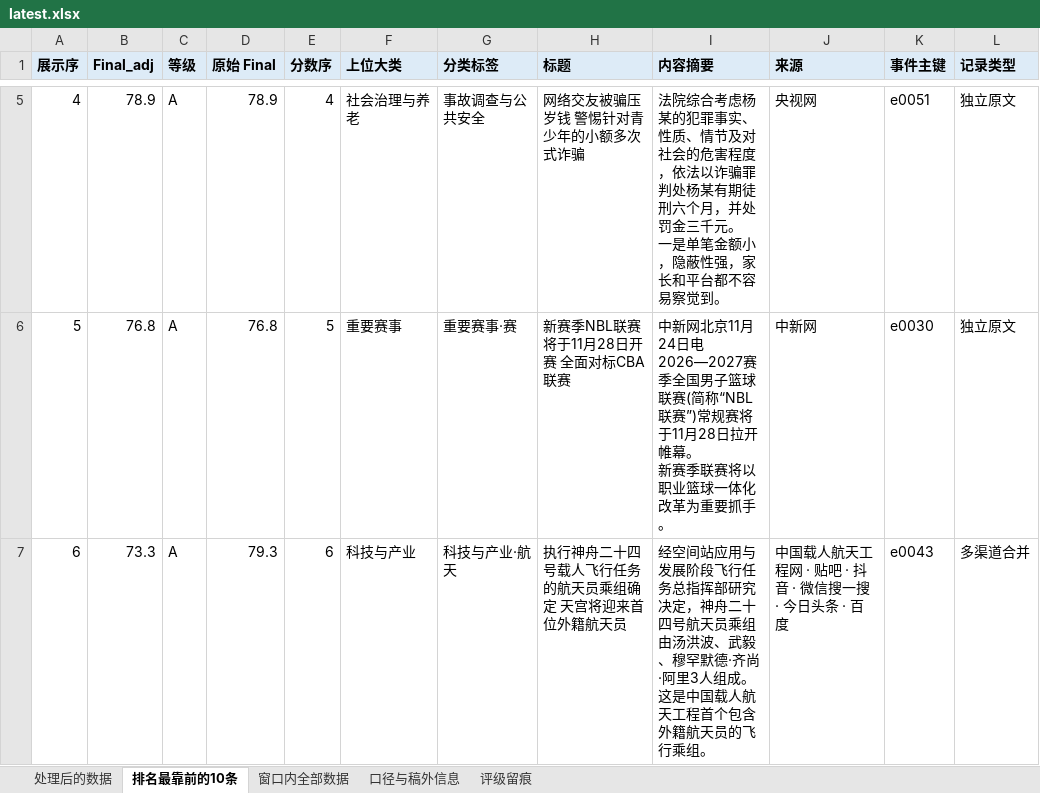
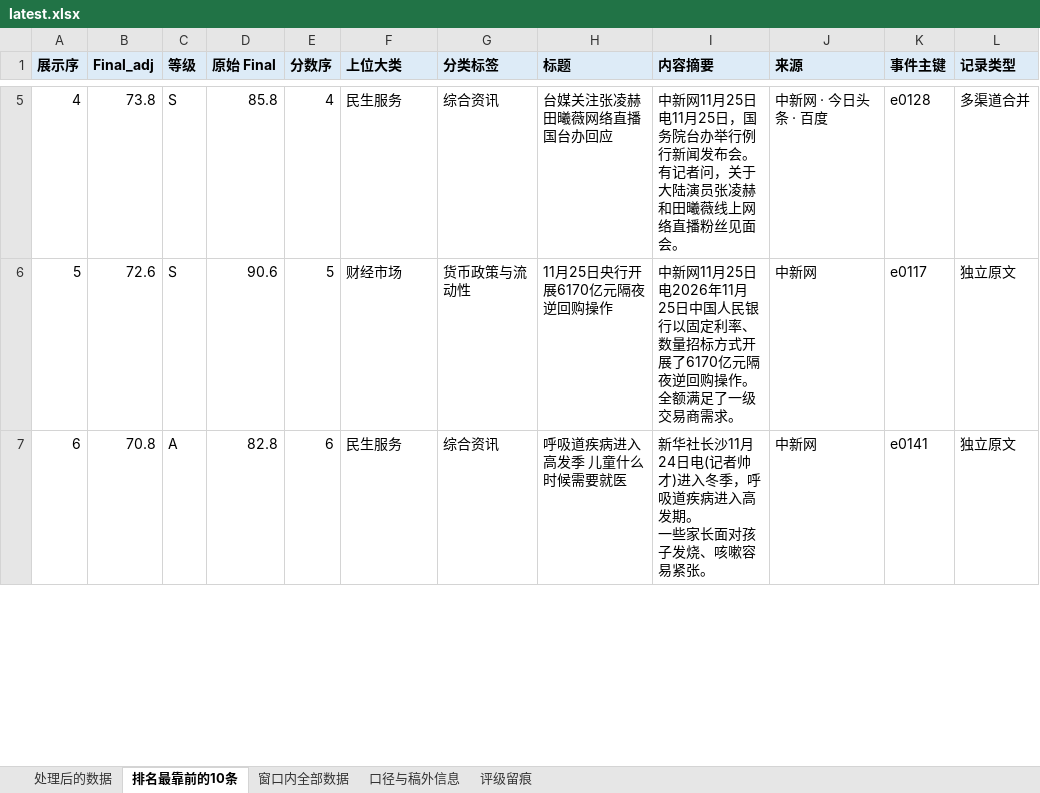
Before and after one commit to lucky-wren/get-news, an Excel workbook: docs/downloads/latest.xlsx, sheet 排名最靠前的10条, drawn as a sheet; only a part is shown, gaps mark what is left out; values as stored, in another font and other column widths than the file's, no borders; ↵ is a line break in a cell; the diff covers the shown part only; the diff names each change by its address in the sheet, - before the commit and + after, or states it on an @@ line.

```diff
--- a/docs/downloads/latest.xlsx (sheet 排名最靠前的10条)
+++ b/docs/downloads/latest.xlsx (sheet 排名最靠前的10条)
-B5 (Final_adj): 78.9
+B5 (Final_adj): 73.8
-C5:C6 (等级): A
+C5:C6 (等级): S
-D5 (原始 Final): 78.9
+D5 (原始 Final): 85.8
-F5 (上位大类): 社会治理与养老
+F5 (上位大类): 民生服务
-G5 (分类标签): 事故调查与公共安全
+G5 (分类标签): 综合资讯
-H5 (标题): 网络交友被骗压岁钱 警惕针对青少年的小额多次式诈骗
+H5 (标题): 台媒关注张凌赫田曦薇网络直播 国台办回应
-I5 (内容摘要): 法院综合考虑杨某的犯罪事实、性质、情节及对社会的危害程度，依法以诈骗罪判处杨某有期徒刑六个月，并处罚金三千元。 ↵ 一是单笔金额小，隐蔽性强，家长和平台都不容易察觉到。
+I5 (内容摘要): 中新网11月25日电11月25日，国务院台办举行例行新闻发布会。 ↵ 有记者问，关于大陆演员张凌赫和田曦薇线上网络直播粉丝见面会。
-J5 (来源): 央视网
+J5 (来源): 中新网 · 今日头条 · 百度
-K5 (事件主键): e0051
+K5 (事件主键): e0128
-L5 (记录类型): 独立原文
+L5 (记录类型): 多渠道合并
-B6 (Final_adj): 76.8
+B6 (Final_adj): 72.6
-D6 (原始 Final): 76.8
+D6 (原始 Final): 90.6
-F6 (上位大类): 重要赛事
+F6 (上位大类): 财经市场
-G6 (分类标签): 重要赛事·赛
+G6 (分类标签): 货币政策与流动性
-H6 (标题): 新赛季NBL联赛将于11月28日开赛 全面对标CBA联赛
+H6 (标题): 11月25日央行开展6170亿元隔夜逆回购操作
-I6 (内容摘要): 中新网北京11月24日电2026—2027赛季全国男子篮球联赛(简称“NBL联赛”)常规赛将于11月28日拉开帷幕。 ↵ 新赛季联赛将以职业篮球一体化改革为重要抓手。
+I6 (内容摘要): 中新网11月25日电2026年11月25日中国人民银行以固定利率、数量招标方式开展了6170亿元隔夜逆回购操作。 ↵ 全额满足了一级交易商需求。
-K6 (事件主键): e0030
+K6 (事件主键): e0117
-B7 (Final_adj): 73.3
+B7 (Final_adj): 70.8
-D7 (原始 Final): 79.3
+D7 (原始 Final): 82.8
-F7 (上位大类): 科技与产业
+F7 (上位大类): 民生服务
-G7 (分类标签): 科技与产业·航天
+G7 (分类标签): 综合资讯
-H7 (标题): 执行神舟二十四号载人飞行任务的航天员乘组确定 天宫将迎来首位外籍航天员
+H7 (标题): 呼吸道疾病进入高发季 儿童什么时候需要就医
-I7 (内容摘要): 经空间站应用与发展阶段飞行任务总指挥部研究决定，神舟二十四号航天员乘组由汤洪波、武毅、穆罕默德·齐尚·阿里3人组成。 ↵ 这是中国载人航天工程首个包含外籍航天员的飞行乘组。
+I7 (内容摘要): 新华社长沙11月24日电(记者帅才)进入冬季，呼吸道疾病进入高发期。 ↵ 一些家长面对孩子发烧、咳嗽容易紧张。
-J7 (来源): 中国载人航天工程网 · 贴吧 · 抖音 · 微信搜一搜 · 今日头条 · 百度
+J7 (来源): 中新网
-K7 (事件主键): e0043
+K7 (事件主键): e0141
-L7 (记录类型): 多渠道合并
+L7 (记录类型): 独立原文
```
Also changed, not shown: 62 edited cells elsewhere in this sheet, sheet 口径与稿外信息, sheet 窗口内全部数据, sheet 处理后的数据, sheet 评级留痕, 2 other files.
